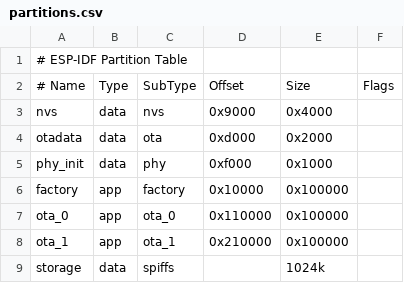
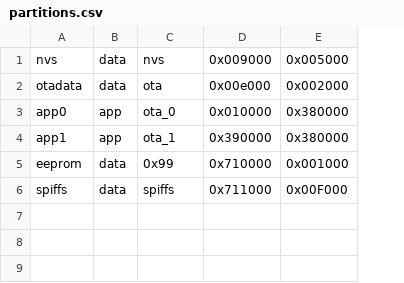
Before and after one commit to QuackHack-McBlindy/ESP32-S3-BOX-3-rs, a CSV file: partitions.csv, drawn as a sheet; removed rows and columns are numbered as before the commit, all else as after; the diff names each change by its address in the sheet, - before the commit and + after, or states it on an @@ line.

```diff
--- a/partitions.csv
+++ b/partitions.csv
-column D, rows 3-4: 0x9000 | 0xd000; rows 7-8: 0x110000 | 0x210000
-column E, rows 3-4: 0x4000 | 0x2000; rows 7-9: 0x100000 | 0x100000 | 1024k
-column F, empty
+column D, rows 1-4: 0x009000 | 0x00e000 | 0x010000 | 0x390000; row 6: 0x711000
+column E, rows 1-4: 0x005000 | 0x002000 | 0x380000 | 0x380000; row 6: 0x00F000
-row 1: # ESP-IDF Partition Table
-row 2: # Name | Type | SubType | Offset | Size | Flags
-row 5: phy_init | data | phy | 0xf000 | 0x1000
-row 6: factory | app | factory | 0x10000 | 0x100000
-A3: ota_0
+A3: app0
-A4: ota_1
+A4: app1
+row 5: eeprom | data | 0x99 | 0x710000 | 0x001000
-A6: storage
+A6: spiffs
```
Also changed, not shown: 6 other files.
